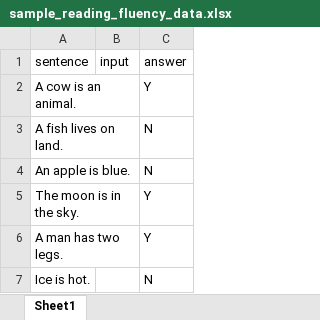
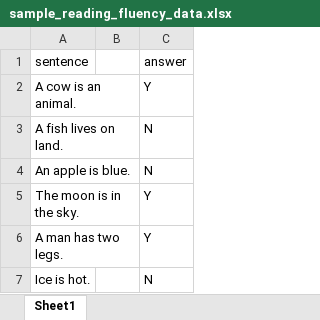
Before and after one commit to andreab98/psychopy_gablab, an Excel workbook: sample_reading_fluency_data.xlsx, sheet Sheet1, drawn as a sheet; values as stored, in another font and other column widths than the file's, no borders; the diff names each change by its address in the sheet, - before the commit and + after, or states it on an @@ line.

```diff
--- a/sample_reading_fluency_data.xlsx (sheet Sheet1)
+++ b/sample_reading_fluency_data.xlsx (sheet Sheet1)
-B1: input
+B1: (empty)
```
Also changed, not shown: reading_fluency_data.xlsx, 19 other files.
